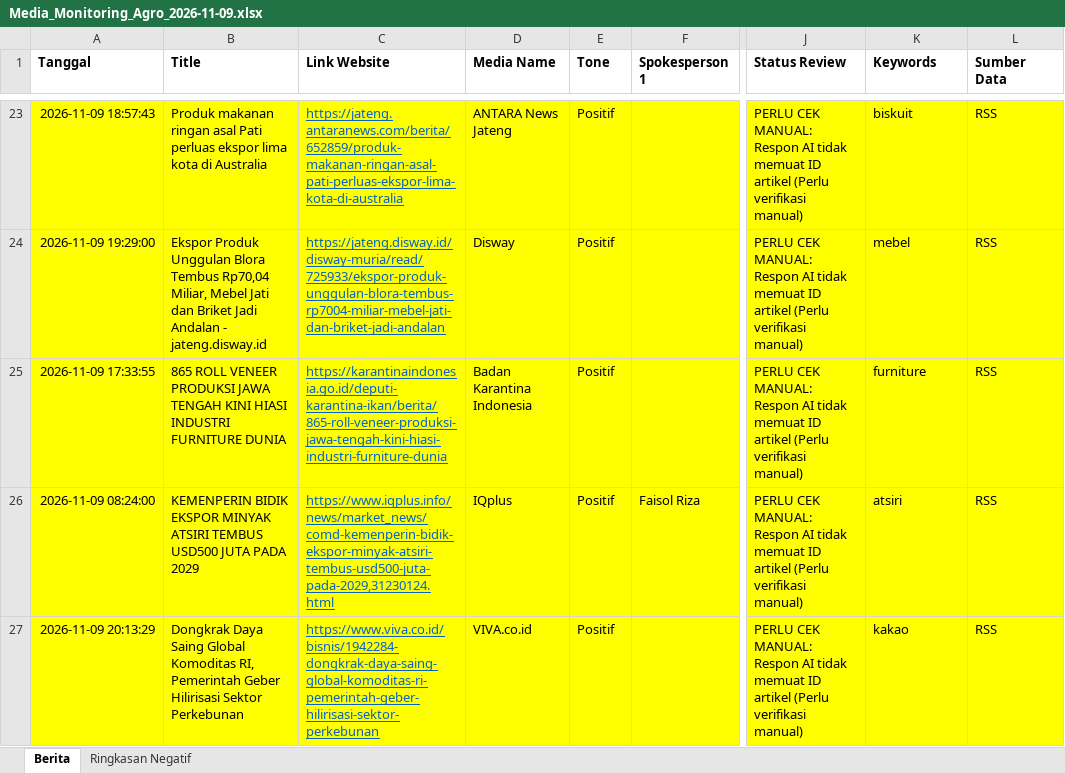
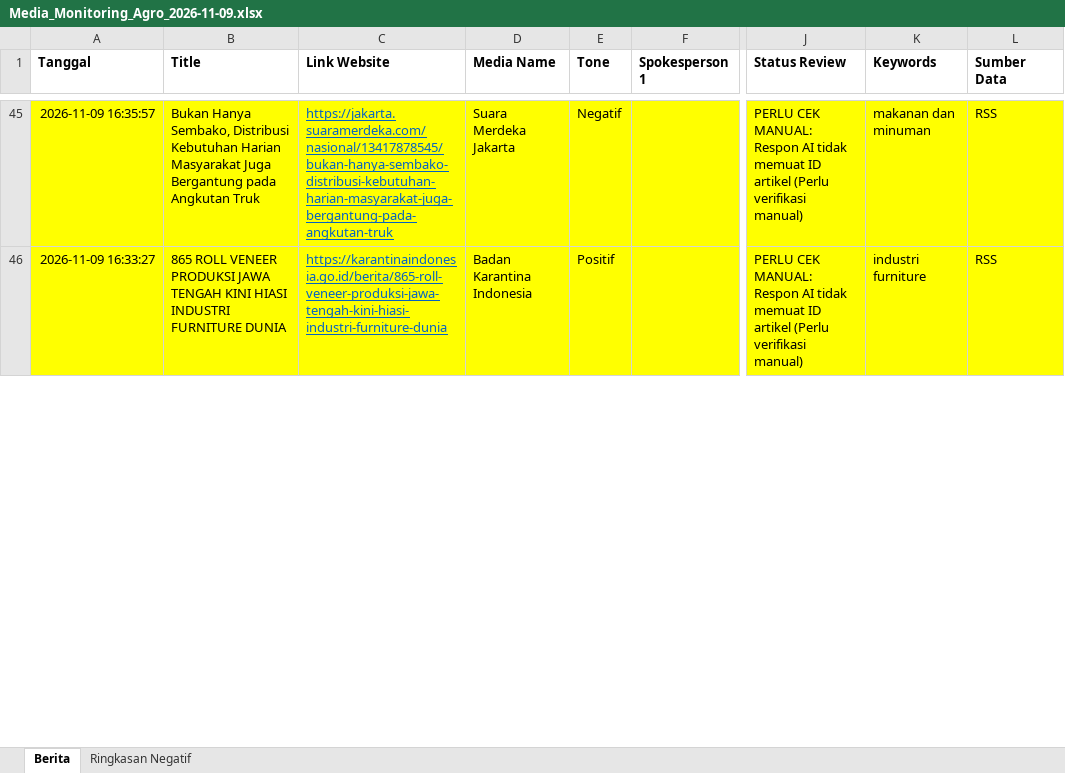
Before and after one commit to rizkyrachma/scraping-artikel-news, an Excel workbook: data_export/files/Media_Monitoring_Agro_2026-11-09.xlsx, sheet Berita, drawn as a sheet; only a part is shown, gaps mark what is left out; values as stored, in another font and other column widths than the file's, no borders; addresses are those after the commit; the diff covers the shown part only; the diff names each change by its address in the sheet, - before the commit and + after, or states it on an @@ line.

Commit message:
chore(data): sinkronisasi data 2026-11-09 dari terminal lokal (total 108 berita unik)

```diff
--- a/data_export/files/Media_Monitoring_Agro_2026-11-09.xlsx (sheet Berita)
+++ b/data_export/files/Media_Monitoring_Agro_2026-11-09.xlsx (sheet Berita)
-A45 (Tanggal): 2026-11-09 18:57:43
+A45 (Tanggal): 2026-11-09 16:35:57
-B45 (Title): Produk makanan ringan asal Pati perluas ekspor lima kota di Australia
+B45 (Title): Bukan Hanya Sembako, Distribusi Kebutuhan Harian Masyarakat Juga Bergantung pada Angkutan Truk
-C45 (Link Website): https://jateng.antaranews.com/berita/652859/produk-makanan-ringan-asal-pati-perluas-ekspor-lima-kota-di-australia
+C45 (Link Website): https://jakarta.suaramerdeka.com/nasional/13417878545/bukan-hanya-sembako-distribusi-kebutuhan-harian-masyarakat-juga-bergantung-pada-angkutan-truk
-D45 (Media Name): ANTARA News Jateng
+D45 (Media Name): Suara Merdeka Jakarta
-E45 (Tone): Positif
+E45 (Tone): Negatif
-K45 (Keywords): biskuit
+K45 (Keywords): makanan dan minuman
@@ row 24 moved to row 19: 2026-11-09 19:29:00 @@
-A46 (Tanggal): 2026-11-09 17:33:55
+A46 (Tanggal): 2026-11-09 16:33:27
-C46 (Link Website): https://karantinaindonesia.go.id/deputi-karantina-ikan/berita/865-roll-veneer-produksi-jawa-tengah-kini-hiasi-industri-furniture-dunia
+C46 (Link Website): https://karantinaindonesia.go.id/berita/865-roll-veneer-produksi-jawa-tengah-kini-hiasi-industri-furniture-dunia
-K46 (Keywords): furniture
+K46 (Keywords): industri furniture
@@ row 26 moved to row 100: 2026-11-09 08:24:00 @@
@@ row 27 moved to row 15: 2026-11-09 20:13:29 @@
```
Also changed, not shown: 57 added rows, 4 removed rows, 28 moved rows and 47 edited cells elsewhere in this sheet, sheet Ringkasan Negatif, data_export/files/Media_Monitoring_Agro_Semua_Data.xlsx, web/public/files/Media_Monitoring_Agro_2026-11-09.xlsx, 7 other files.
